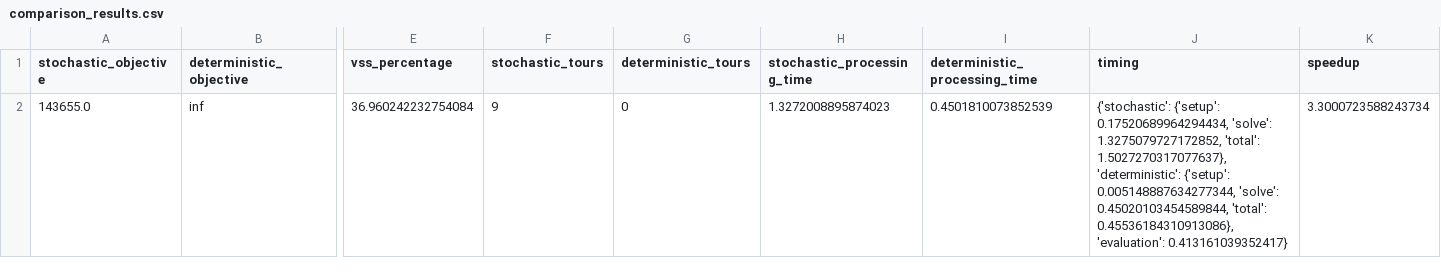
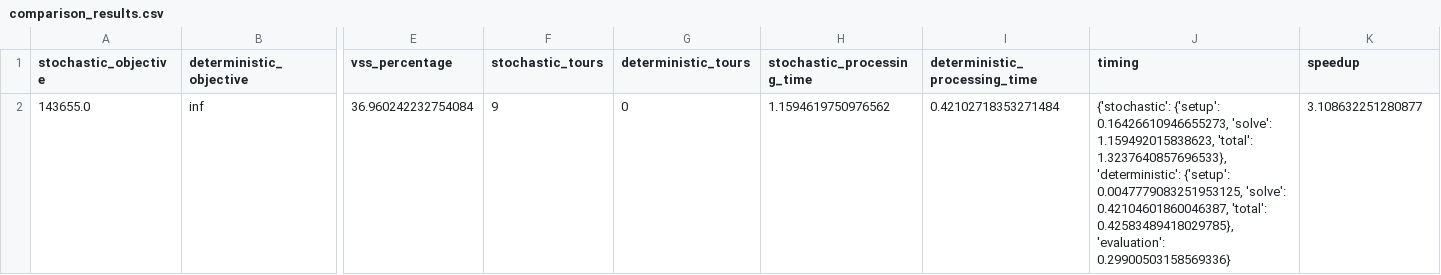
Before and after one commit to Rmorr2001/SMASTP, a CSV file: results/comparison/comparison_results.csv, drawn as a sheet; only a part is shown, gaps mark what is left out; the diff names each change by its address in the sheet, - before the commit and + after, or states it on an @@ line.

```diff
--- a/results/comparison/comparison_results.csv
+++ b/results/comparison/comparison_results.csv
-H2 (stochastic_processing_time): 1.3272008895874023
+H2 (stochastic_processing_time): 1.1594619750976562
-I2 (deterministic_processing_time): 0.4501810073852539
+I2 (deterministic_processing_time): 0.42102718353271484
-J2 (timing): {'stochastic': {'setup': 0.17520689964294434, 'solve': 1.3275079727172852, 'total': 1.5027270317077637}, 'deterministic': {'setup': 0.005148887634277344, 'solve': 0.45020103454589844, 'total': 0.45536184310913086}, 'evaluation': 0.413161039352417}
+J2 (timing): {'stochastic': {'setup': 0.16426610946655273, 'solve': 1.159492015838623, 'total': 1.3237640857696533}, 'deterministic': {'setup': 0.0047779083251953125, 'solve': 0.42104601860046387, 'total': 0.42583489418029785}, 'evaluation': 0.29900503158569336}
-K2 (speedup): 3.3000723588243734
+K2 (speedup): 3.108632251280877
```
Also changed, not shown: results/stochastic_model/shift_assignments.csv, results/stochastic_model/tour_assignments.csv, 37 other files.
